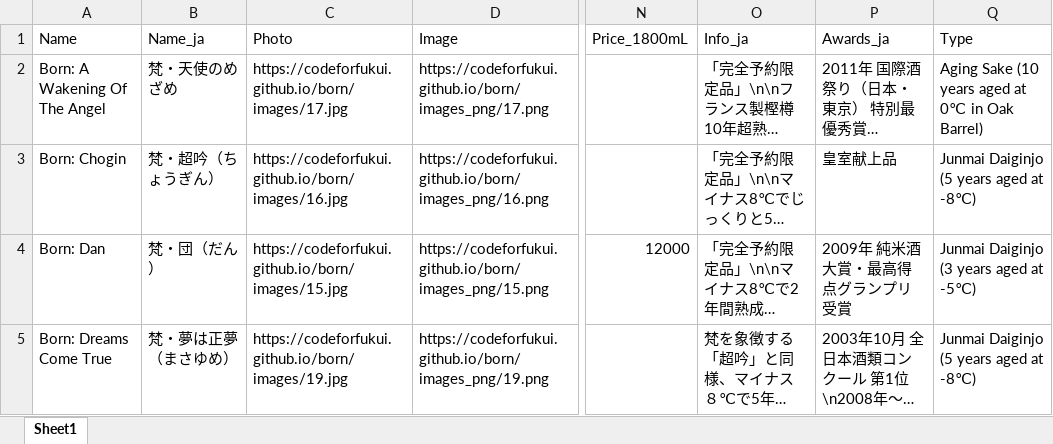
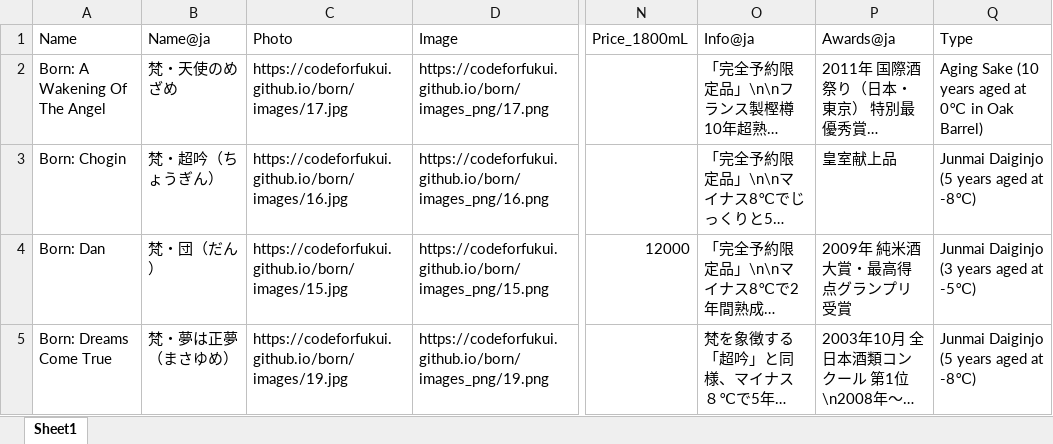
Before and after one commit to code4fukui/born, an Excel workbook: data-born.xlsx, sheet Sheet1, drawn as a sheet; only a part is shown, gaps mark what is left out; long unchanged cells end in …; values as stored, in another font and other column widths than the file's, no borders; the diff names each change by its address in the sheet, - before the commit and + after, or states it on an @@ line.

Commit message:
mod data

```diff
--- a/data-born.xlsx (sheet Sheet1)
+++ b/data-born.xlsx (sheet Sheet1)
-B1: Name_ja
+B1: Name@ja
-O1: Info_ja
+O1: Info@ja
-P1: Awards_ja
+P1: Awards@ja
```
Also changed, not shown: 2 other files.
